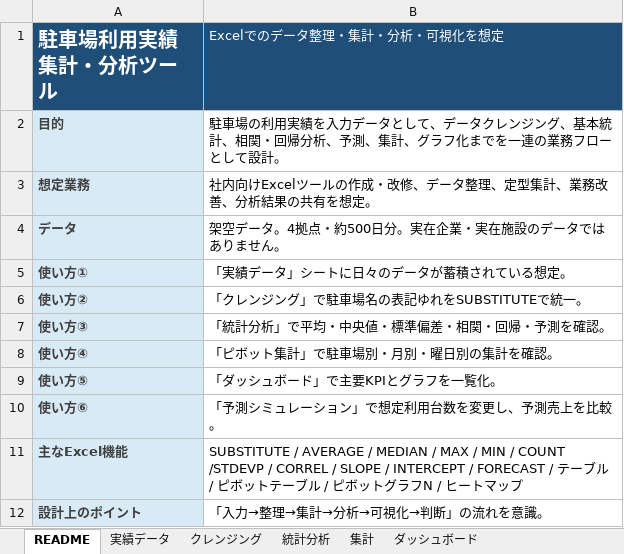
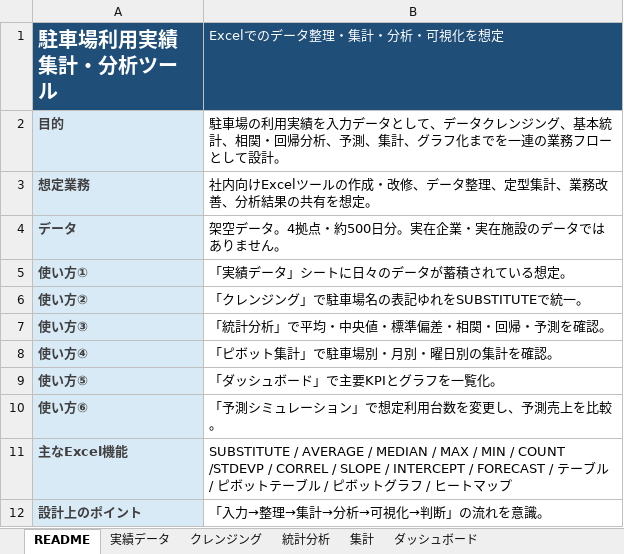
Before and after one commit to MiyamotoWorks/parking-analysis-excel-portfolio, an Excel workbook: 駐車場利用実績_集計分析ツール.xlsx, sheet README, drawn as a sheet; values as stored, in another font and other column widths than the file's, no borders; the diff names each change by its address in the sheet, - before the commit and + after, or states it on an @@ line.

Commit message:
Add files via upload

```diff
--- a/駐車場利用実績_集計分析ツール.xlsx (sheet README)
+++ b/駐車場利用実績_集計分析ツール.xlsx (sheet README)
-B11 (Excelでのデータ整理・集計・分析・可視化を想定): …ラフN / ヒ…
+B11 (Excelでのデータ整理・集計・分析・可視化を想定): …ラフ / ヒ…
```
